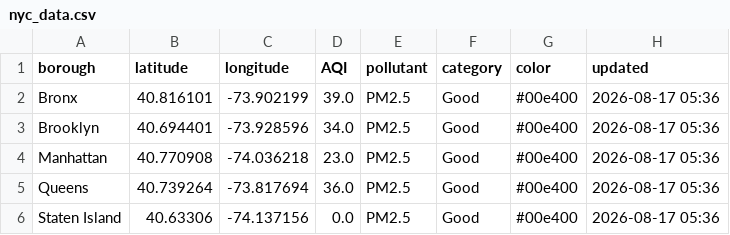
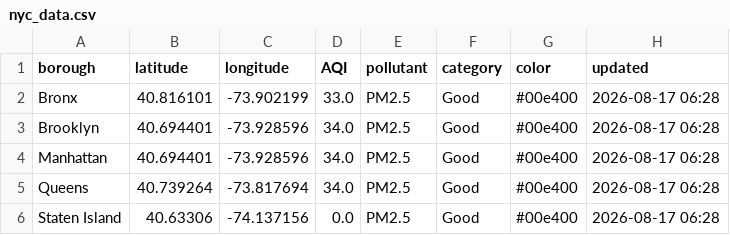
Before and after one commit to somaiyahhafeez/nyc-aqi-map, a CSV file: nyc_data.csv, drawn as a sheet.

```diff
--- a/nyc_data.csv
+++ b/nyc_data.csv
@@ -1,6 +1,6 @@
 borough,latitude,longitude,AQI,pollutant,category,color,updated
-Bronx,40.816101,-73.902199,39.0,PM2.5,Good,#00e400,2026-08-17 05:36
-Brooklyn,40.694401,-73.928596,34.0,PM2.5,Good,#00e400,2026-08-17 05:36
-Manhattan,40.770908,-74.036218,23.0,PM2.5,Good,#00e400,2026-08-17 05:36
-Queens,40.739264,-73.817694,36.0,PM2.5,Good,#00e400,2026-08-17 05:36
-Staten Island,40.63306,-74.137156,0.0,PM2.5,Good,#00e400,2026-08-17 05:36
+Bronx,40.816101,-73.902199,33.0,PM2.5,Good,#00e400,2026-08-17 06:28
+Brooklyn,40.694401,-73.928596,34.0,PM2.5,Good,#00e400,2026-08-17 06:28
+Manhattan,40.694401,-73.928596,34.0,PM2.5,Good,#00e400,2026-08-17 06:28
+Queens,40.739264,-73.817694,34.0,PM2.5,Good,#00e400,2026-08-17 06:28
+Staten Island,40.63306,-74.137156,0.0,PM2.5,Good,#00e400,2026-08-17 06:28
```
Also changed, not shown: data.csv.
